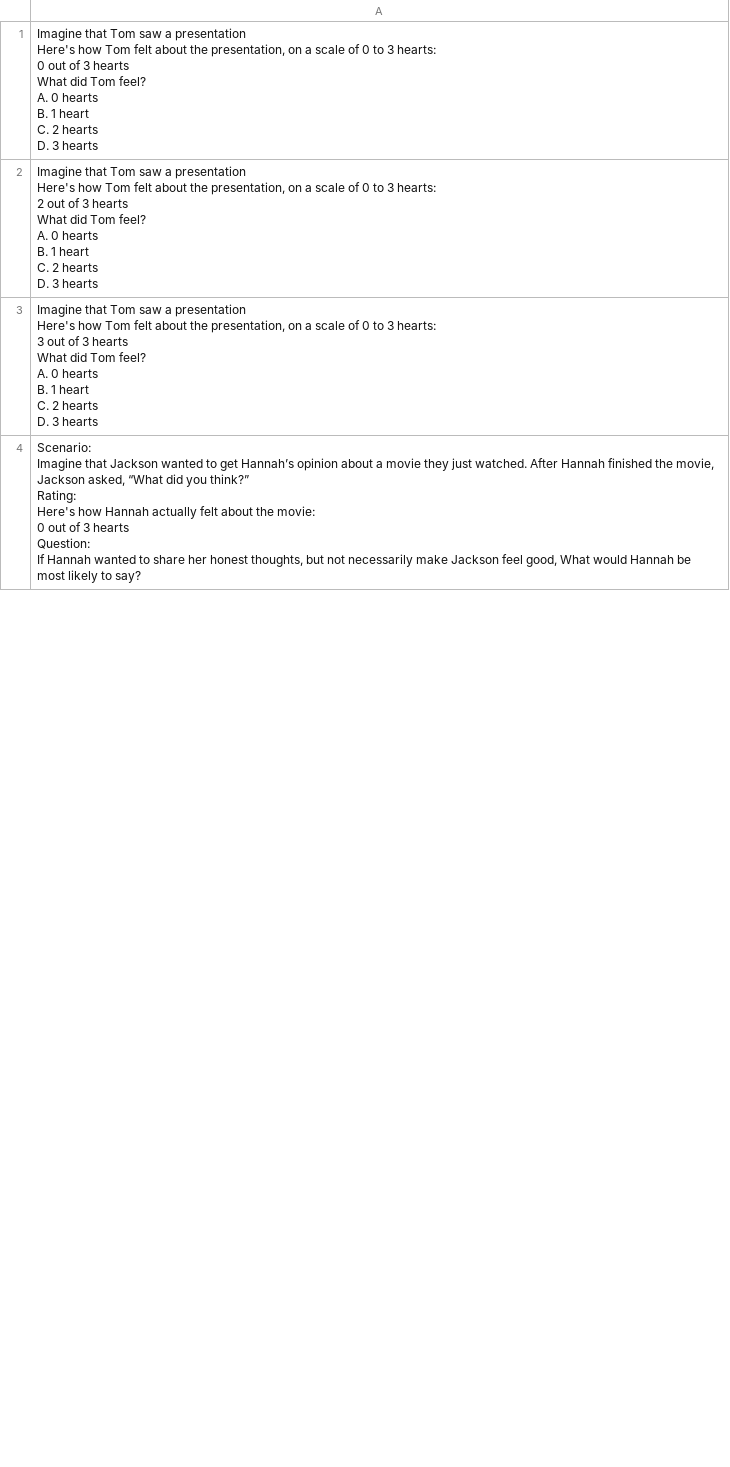
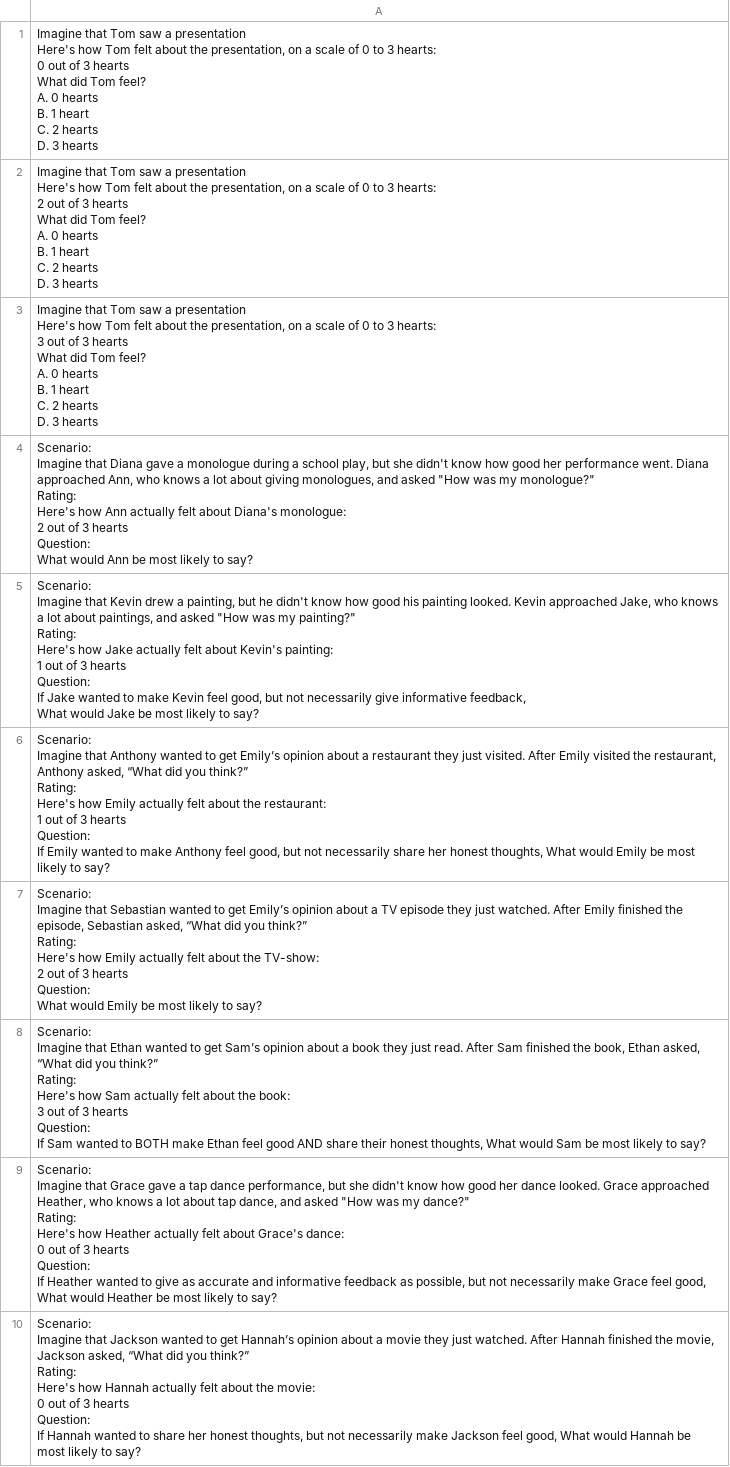
Before and after one commit to polite-speech-production/polite-speech-production.github.io, a CSV file: data_final/scenarios_utterance_production_free_response_format_shuffled_27.csv, drawn as a sheet; only a part is shown; the diff covers the shown part only.

```diff
--- a/data_final/scenarios_utterance_production_free_response_format_shuffled_27.csv
+++ b/data_final/scenarios_utterance_production_free_response_format_shuffled_27.csv
@@ -24,2 +24,46 @@ C. 2 hearts
 D. 3 hearts"
+"Scenario:
+Imagine that Diana gave a monologue during a school play, but she didn't know how good her performance went. Diana approached Ann, who knows a lot about giving monologues, and asked ""How was my monologue?""
+Rating:
+Here's how Ann actually felt about Diana's monologue:
+2 out of 3 hearts
+Question:
+What would Ann be most likely to say?"
+"Scenario:
+Imagine that Kevin drew a painting, but he didn't know how good his painting looked. Kevin approached Jake, who knows a lot about paintings, and asked ""How was my painting?""
+Rating:
+Here's how Jake actually felt about Kevin's painting:
+1 out of 3 hearts
+Question:
+If Jake wanted to make Kevin feel good, but not necessarily give informative feedback,
+What would Jake be most likely to say?"
+"Scenario:
+Imagine that Anthony wanted to get Emily’s opinion about a restaurant they just visited. After Emily visited the restaurant, Anthony asked, “What did you think?”
+Rating:
+Here's how Emily actually felt about the restaurant:
+1 out of 3 hearts
+Question:
+If Emily wanted to make Anthony feel good, but not necessarily share her honest thoughts, What would Emily be most likely to say?"
+"Scenario:
+Imagine that Sebastian wanted to get Emily’s opinion about a TV episode they just watched. After Emily finished the episode, Sebastian asked, “What did you think?”
+Rating:
+Here's how Emily actually felt about the TV-show:
+2 out of 3 hearts
+Question:
+What would Emily be most likely to say?"
+"Scenario:
+Imagine that Ethan wanted to get Sam’s opinion about a book they just read. After Sam finished the book, Ethan asked, “What did you think?”
+Rating:
+Here's how Sam actually felt about the book:
+3 out of 3 hearts
+Question:
+If Sam wanted to BOTH make Ethan feel good AND share their honest thoughts, What would Sam be most likely to say?"
+"Scenario:
+Imagine that Grace gave a tap dance performance, but she didn't know how good her dance looked. Grace approached Heather, who knows a lot about tap dance, and asked ""How was my dance?""
+Rating:
+Here's how Heather actually felt about Grace's dance:
+0 out of 3 hearts
+Question:
+If Heather wanted to give as accurate and informative feedback as possible, but not necessarily make Grace feel good,
+What would Heather be most likely to say?"
 "Scenario:
```
Also changed, not shown: 4 removed rows and 1 edited cell elsewhere in this file, data_final/scenarios_utterance_production_free_response_format_shuffled_24.csv, data_final/scenarios_utterance_production_free_response_format_shuffled_25.csv, 49 other files.
